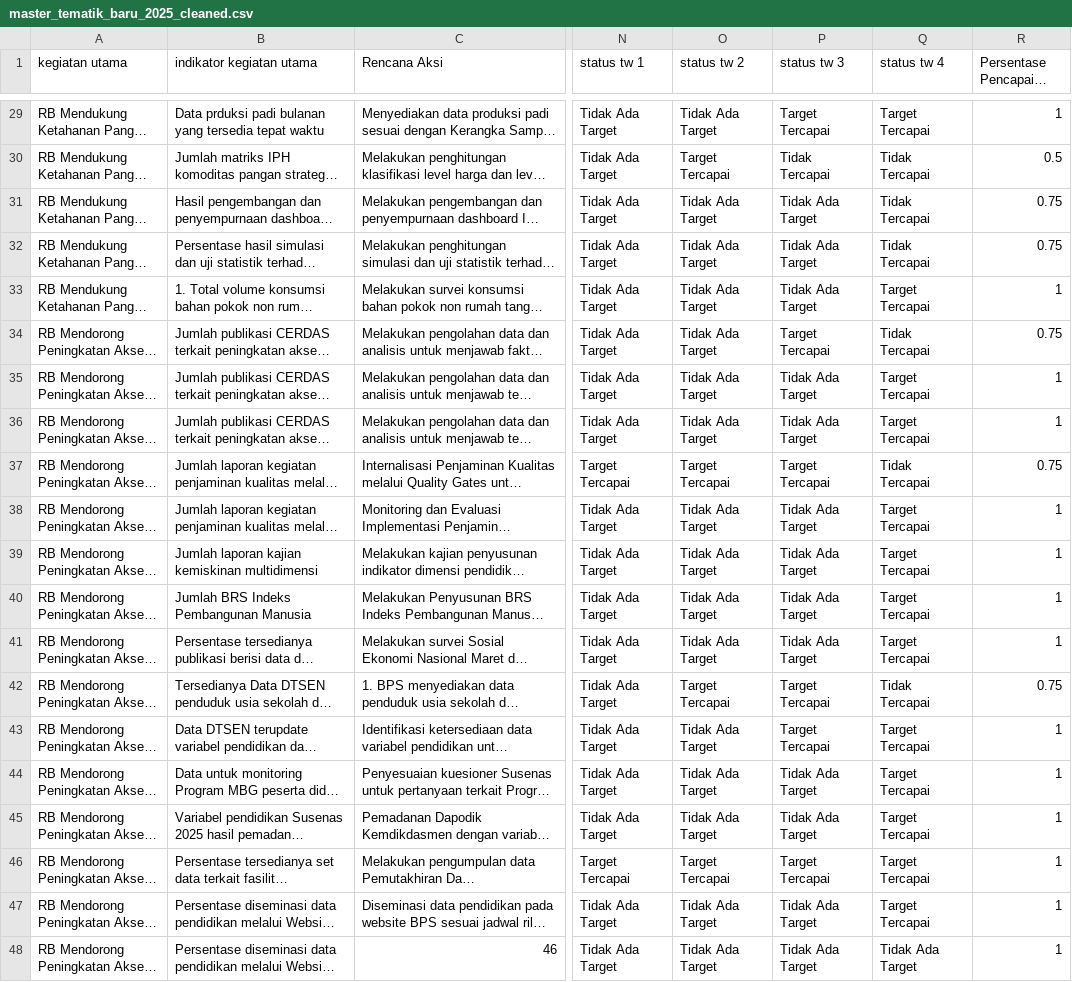
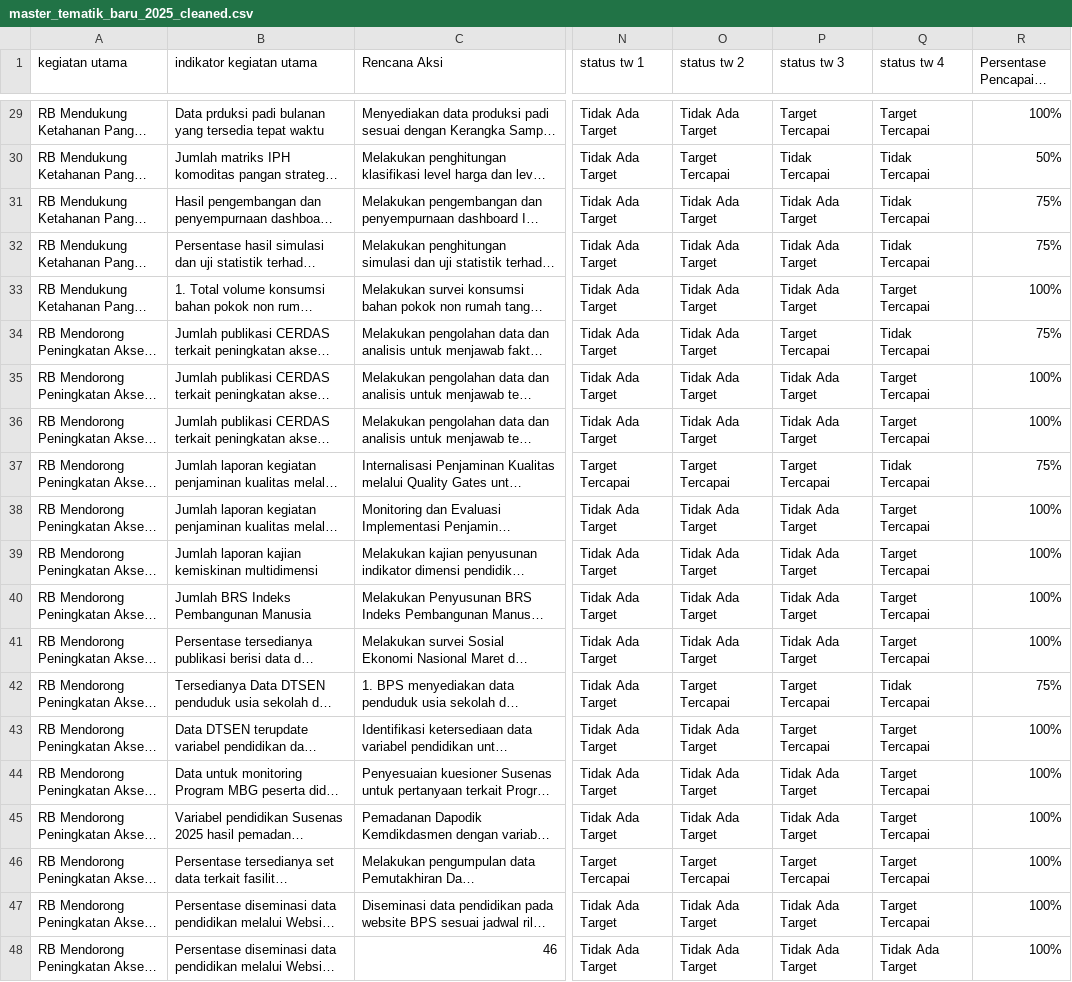
Before and after one commit to POMEST/SITEPAS_Data_Pipeline, a CSV file: data/processed/master_tematik_baru_2025_cleaned.csv, drawn as a sheet; only a part is shown, gaps mark what is left out; long unchanged cells end in …; the diff covers the shown part only; the diff names each change by its address in the sheet, - before the commit and + after, or states it on an @@ line.

```diff
--- a/data/processed/master_tematik_baru_2025_cleaned.csv
+++ b/data/processed/master_tematik_baru_2025_cleaned.csv
-R29 (Persentase Pencapaian Target): 1
+R29 (Persentase Pencapaian Target): 100%
-R30 (Persentase Pencapaian Target): 0.5
+R30 (Persentase Pencapaian Target): 50%
-R31:R32 (Persentase Pencapaian Target): 0.75
+R31:R32 (Persentase Pencapaian Target): 75%
-R33 (Persentase Pencapaian Target): 1
+R33 (Persentase Pencapaian Target): 100%
-R34 (Persentase Pencapaian Target): 0.75
+R34 (Persentase Pencapaian Target): 75%
-R35:R36 (Persentase Pencapaian Target): 1
+R35:R36 (Persentase Pencapaian Target): 100%
-R37 (Persentase Pencapaian Target): 0.75
+R37 (Persentase Pencapaian Target): 75%
-R38:R41 (Persentase Pencapaian Target): 1
+R38:R41 (Persentase Pencapaian Target): 100%
-R42 (Persentase Pencapaian Target): 0.75
+R42 (Persentase Pencapaian Target): 75%
-R43:R48 (Persentase Pencapaian Target): 1
+R43:R48 (Persentase Pencapaian Target): 100%
```
Also changed, not shown: 27 edited cells elsewhere in this file.
